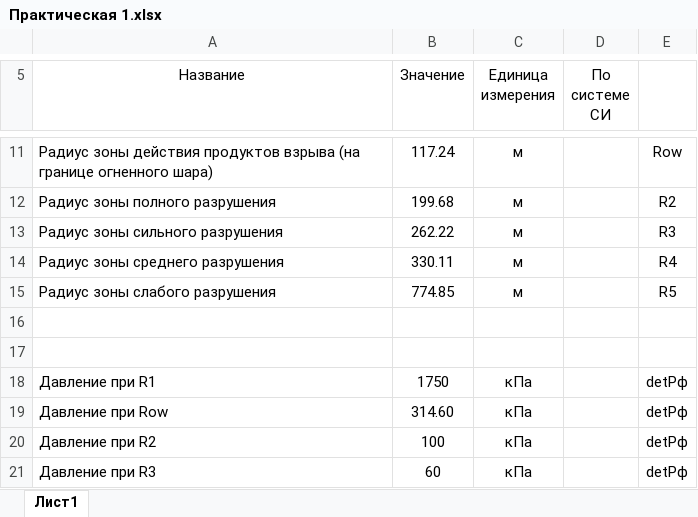
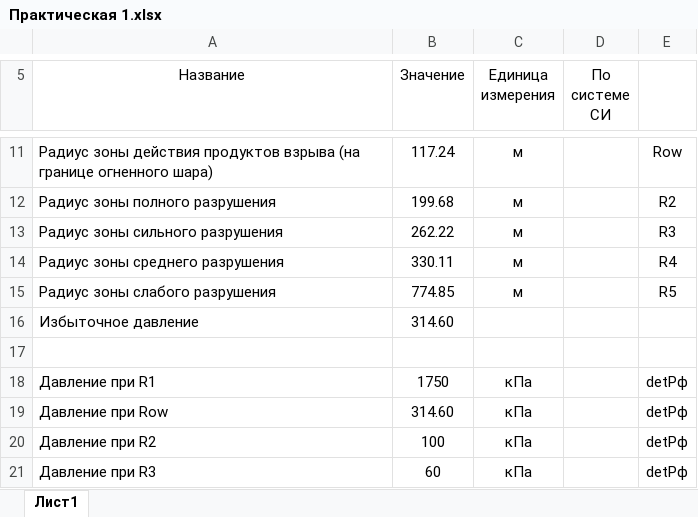
Before and after one commit to SofiFairyTell/labwork_2021, an Excel workbook: БЖД/Практические/Практическая 1.xlsx, sheet Лист1, drawn as a sheet; only a part is shown, gaps mark what is left out; values as stored, in another font and other column widths than the file's, no borders; the diff names each change by its address in the sheet, - before the commit and + after, or states it on an @@ line.

```diff
--- a/БЖД/Практические/Практическая 1.xlsx (sheet Лист1)
+++ b/БЖД/Практические/Практическая 1.xlsx (sheet Лист1)
-row 16: (empty)
+row 16: Избыточное давление | 314.60
```
Also changed, not shown: 9 other files.
